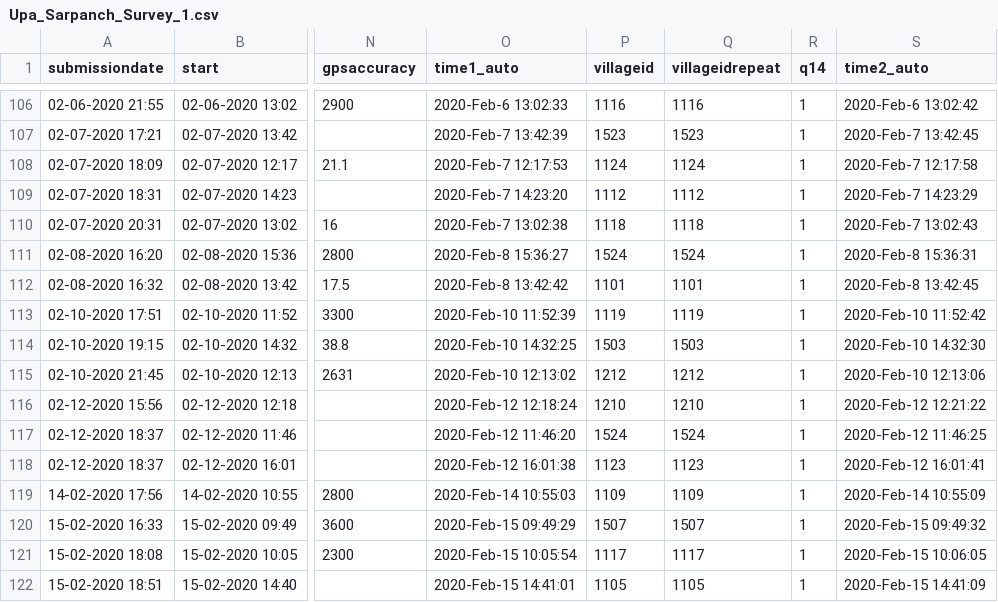
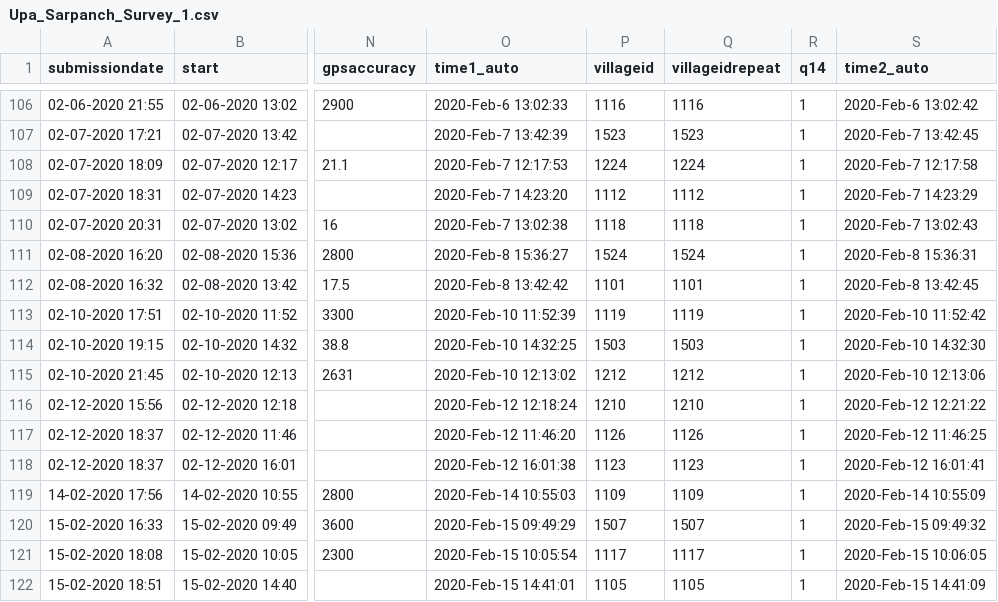
Before and after one commit to polofr/scrap-python-indian-gov, a CSV file: src/scripts_final_merge/csv_files_corrected/Upa_Sarpanch_Survey_1.csv, drawn as a sheet; only a part is shown, gaps mark what is left out; the diff names each change by its address in the sheet, - before the commit and + after, or states it on an @@ line.

```diff
--- a/src/scripts_final_merge/csv_files_corrected/Upa_Sarpanch_Survey_1.csv
+++ b/src/scripts_final_merge/csv_files_corrected/Upa_Sarpanch_Survey_1.csv
-P108 (villageid): 1124
+P108 (villageid): 1224
-Q108 (villageidrepeat): 1124
+Q108 (villageidrepeat): 1224
-P117 (villageid): 1524
+P117 (villageid): 1126
-Q117 (villageidrepeat): 1524
+Q117 (villageidrepeat): 1126
```
Also changed, not shown: src/scripts_final_merge/csv_files_corrected/Gram_Sevak_Survey_1.csv, src/scripts_final_merge/csv_files_corrected/Group_Survey_1.csv, 2 other files.
